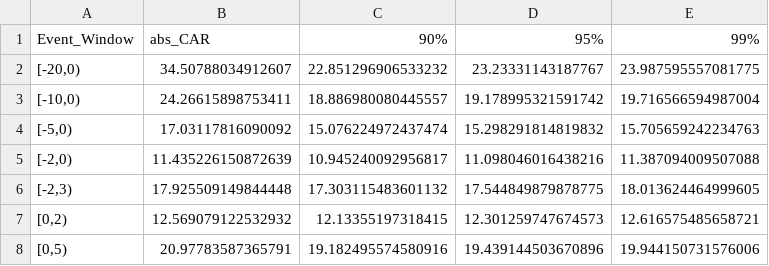
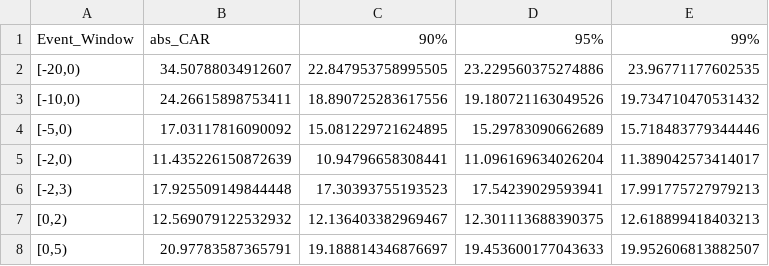
Before and after one commit to zetafi/Event_Study2, a CSV file: Result/MultiFactor/A1&A2&A3/abs_CAR.csv, drawn as a sheet.

```diff
--- a/Result/MultiFactor/A1&A2&A3/abs_CAR.csv
+++ b/Result/MultiFactor/A1&A2&A3/abs_CAR.csv
@@ -1,8 +1,8 @@
 Event_Window,abs_CAR,90%,95%,99%
-"[-20,0)",34.50788034912607,22.851296906533232,23.23331143187767,23.987595557081775
-"[-10,0)",24.26615898753411,18.886980080445557,19.178995321591742,19.716566594987004
-"[-5,0)",17.03117816090092,15.076224972437474,15.298291814819832,15.705659242234763
-"[-2,0)",11.435226150872639,10.945240092956817,11.098046016438216,11.387094009507088
-"[-2,3)",17.925509149844448,17.303115483601132,17.544849879878775,18.013624464999605
-"[0,2)",12.569079122532932,12.13355197318415,12.301259747674573,12.616575485658721
-"[0,5)",20.97783587365791,19.182495574580916,19.439144503670896,19.944150731576006
+"[-20,0)",34.50788034912607,22.847953758995505,23.229560375274886,23.96771177602535
+"[-10,0)",24.26615898753411,18.890725283617556,19.180721163049526,19.734710470531432
+"[-5,0)",17.03117816090092,15.081229721624895,15.29783090662689,15.718483779344446
+"[-2,0)",11.435226150872639,10.94796658308441,11.096169634026204,11.389042573414017
+"[-2,3)",17.925509149844448,17.30393755193523,17.54239029593941,17.991775727979213
+"[0,2)",12.569079122532932,12.136403382969467,12.301113688390375,12.618899418403213
+"[0,5)",20.97783587365791,19.188814346876697,19.453600177043633,19.952606813882507
```
Also changed, not shown: Result/MultiFactor/A1/abs_CAR.csv, Result/MultiFactor/A1/sq_CAR.csv, 42 other files.
